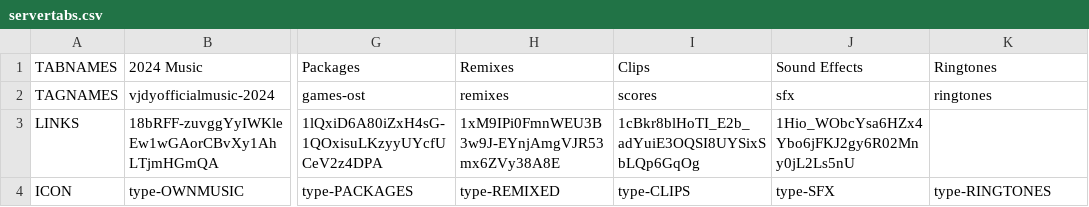
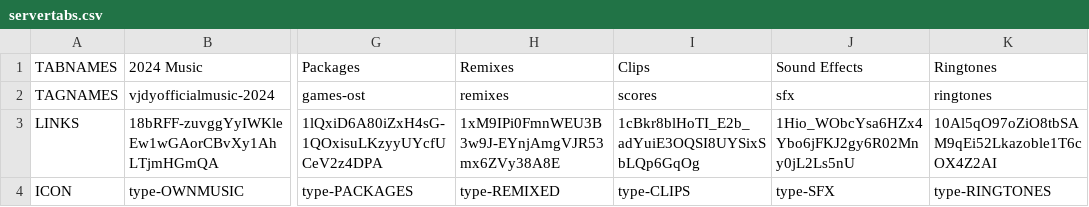
Before and after one commit to vjdyofficial/vjdyofficial, a CSV file: Music Store/servertabs.csv, drawn as a sheet; only a part is shown, gaps mark what is left out; the diff names each change by its address in the sheet, - before the commit and + after, or states it on an @@ line.

Commit message:
Update servertabs.csv

```diff
--- a/Music Store/servertabs.csv
+++ b/Music Store/servertabs.csv
-K3 (Ringtones): (empty)
+K3 (Ringtones): 10Al5qO97oZiO8tbSAM9qEi52Lkazoble1T6cOX4Z2AI
```
